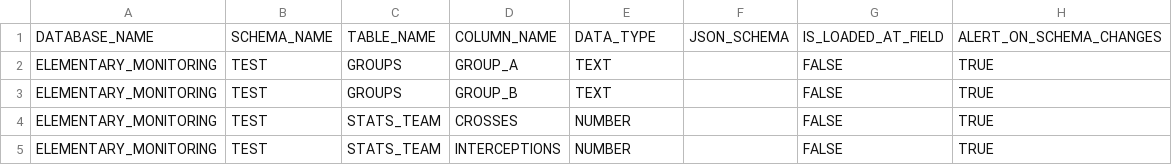
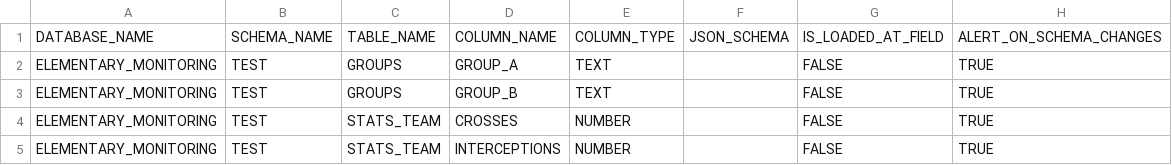
Before and after one commit to elementary-data/dbt-data-reliability, a CSV file: integration_tests/data/config/MONITORING_COLUMNS_CONFIGURATION.csv, drawn as a sheet.

```diff
--- a/integration_tests/data/config/MONITORING_COLUMNS_CONFIGURATION.csv
+++ b/integration_tests/data/config/MONITORING_COLUMNS_CONFIGURATION.csv
@@ -1,2 +1,2 @@
-DATABASE_NAME,SCHEMA_NAME,TABLE_NAME,COLUMN_NAME,DATA_TYPE,JSON_SCHEMA,IS_LOADED_AT_FIELD,ALERT_ON_SCHEMA_CHANGES
+DATABASE_NAME,SCHEMA_NAME,TABLE_NAME,COLUMN_NAME,COLUMN_TYPE,JSON_SCHEMA,IS_LOADED_AT_FIELD,ALERT_ON_SCHEMA_CHANGES
 ELEMENTARY_MONITORING,TEST,GROUPS,GROUP_A,TEXT,,FALSE,TRUE
```
Also changed, not shown: 1 other file.
